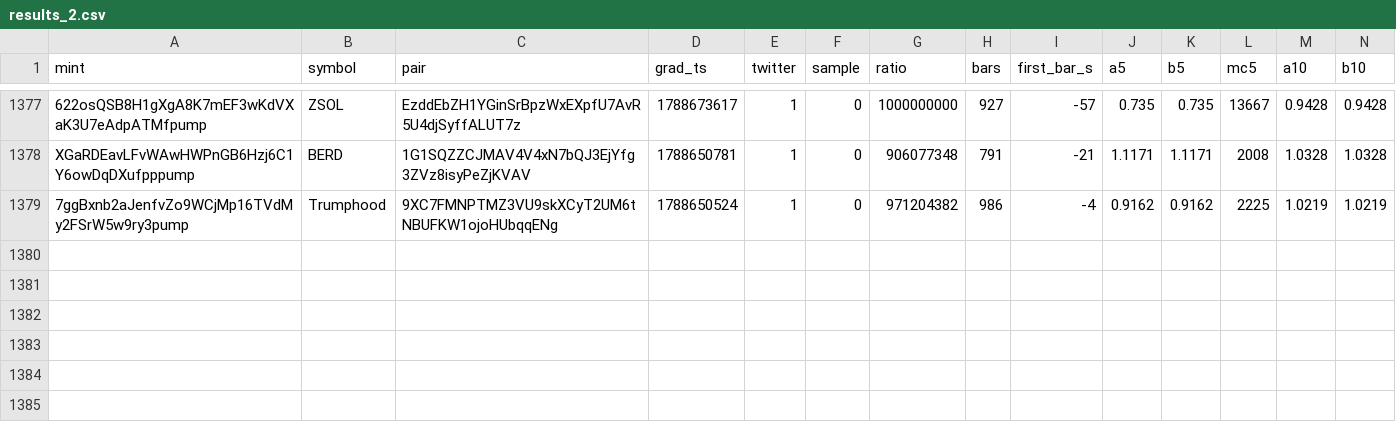
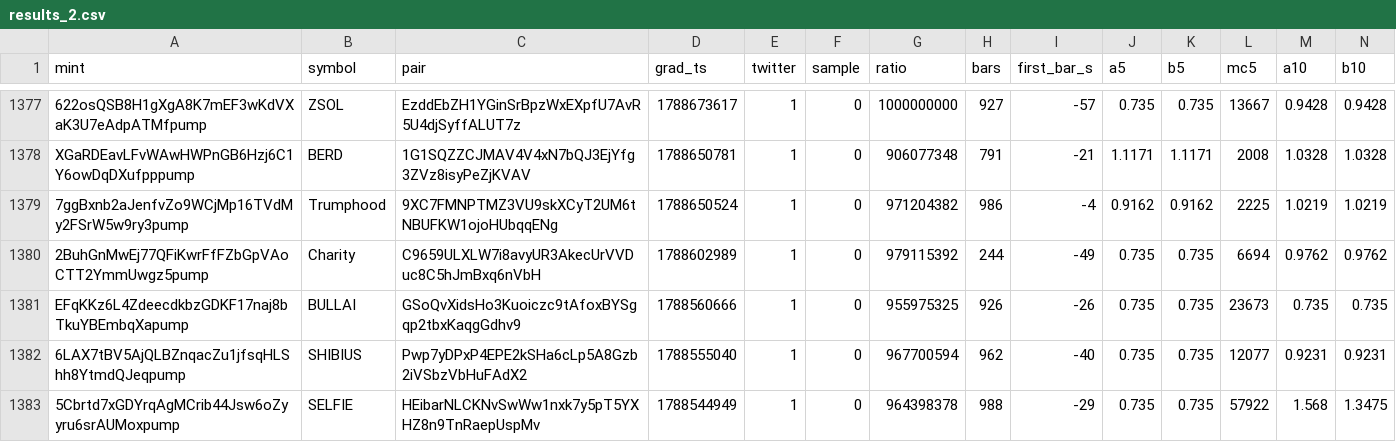
Before and after one commit to sachinbatra1971-byte/memecoin-research, a CSV file: data/backfill/results_2.csv, drawn as a sheet; only a part is shown, gaps mark what is left out; rows hold the shown columns only; the diff names each change by its address in the sheet, - before the commit and + after, or states it on an @@ line.

Commit message:
backfill shard 2 2026-11-19 02:34

```diff
--- a/data/backfill/results_2.csv
+++ b/data/backfill/results_2.csv
+row 1380: 2BuhGnMwEj77QFiKwrFfFZbGpVAoCTT2YmmUwgz5pump | Charity | C9659ULXLW7i8avyUR3AkecUrVVDuc8C5hJmBxq6nVbH | 1788602989 | 1 | 0 | 979115392 | 244 | -49 | 0.735 | 0.735 | 6694 | 0.9762 | 0.9762
+row 1381: EFqKKz6L4ZdeecdkbzGDKF17naj8bTkuYBEmbqXapump | BULLAI | GSoQvXidsHo3Kuoiczc9tAfoxBYSgqp2tbxKaqgGdhv9 | 1788560666 | 1 | 0 | 955975325 | 926 | -26 | 0.735 | 0.735 | 23673 | 0.735 | 0.735
+row 1382: 6LAX7tBV5AjQLBZnqacZu1jfsqHLShh8YtmdQJeqpump | SHIBIUS | Pwp7yDPxP4EPE2kSHa6cLp5A8Gzb2iVSbzVbHuFAdX2 | 1788555040 | 1 | 0 | 967700594 | 962 | -40 | 0.735 | 0.735 | 12077 | 0.9231 | 0.9231
+row 1383: 5Cbrtd7xGDYrqAgMCrib44Jsw6oZyyru6srAUMoxpump | SELFIE | HEibarNLCKNvSwWw1nxk7y5pT5YXHZ8n9TnRaepUspMv | 1788544949 | 1 | 0 | 964398378 | 988 | -29 | 0.735 | 0.735 | 57922 | 1.568 | 1.3475
```
Also changed, not shown: data/backfill/status_2.csv.
